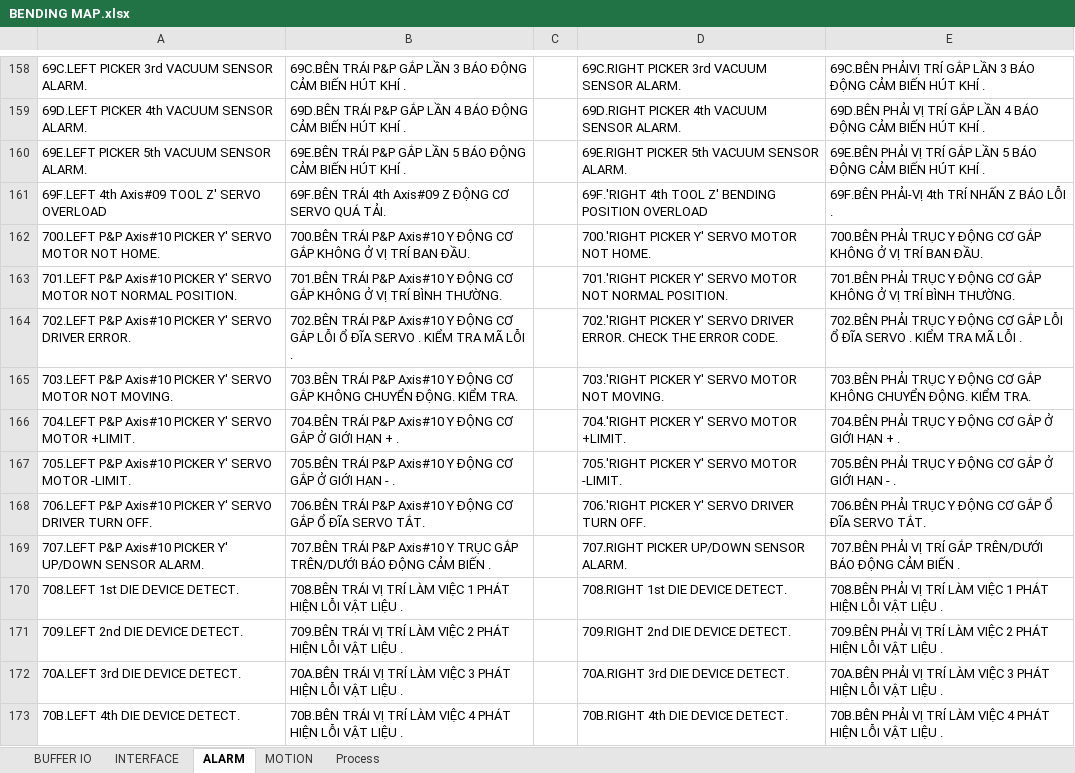
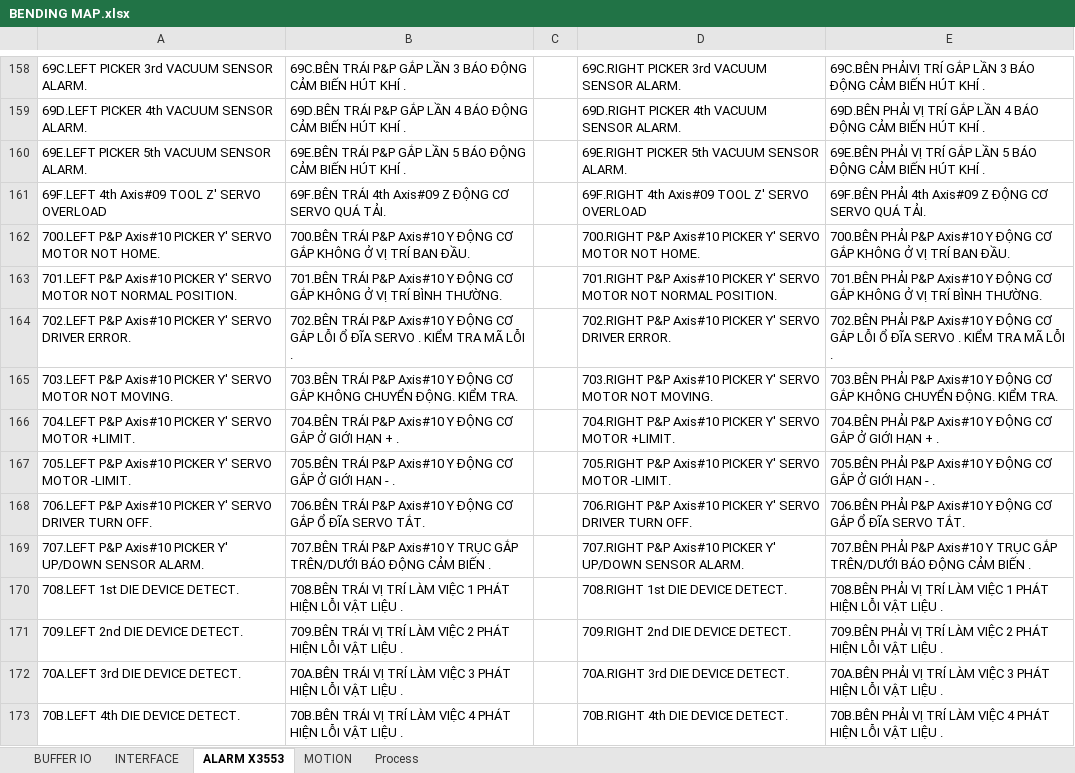
Before and after one commit to QuangLam1996/ITMV-BENDING, an Excel workbook: 03.MAP/X3353 [20] Axis/BENDING MAP.xlsx, sheet ALARM X3553, drawn as a sheet; only a part is shown, gaps mark what is left out; values as stored, in another font and other column widths than the file's, no cell formats; the diff covers the shown part only; the diff names each change by its address in the sheet, - before the commit and + after, or states it on an @@ line.

Commit message:
BENDING UPDATE 2025-04-12

```diff
--- a/03.MAP/X3353 [20] Axis/BENDING MAP.xlsx (sheet ALARM X3553)
+++ b/03.MAP/X3353 [20] Axis/BENDING MAP.xlsx (sheet ALARM X3553)
-sheet tab: ALARM
+sheet tab: ALARM X3553
-D161: 69F.'RIGHT 4th TOOL Z' BENDING POSITION OVERLOAD
+D161: 69F.RIGHT 4th Axis#09 TOOL Z' SERVO OVERLOAD
-E161: 69F.BÊN PHẢI-VỊ 4th TRÍ NHẤN Z BÁO LỖI .
+E161: 69F.BÊN PHẢI 4th Axis#09 Z ĐỘNG CƠ SERVO QUÁ TẢI.
-D162: 700.'RIGHT PICKER Y'…
+D162: 700.RIGHT P&P Axis#10 PICKER Y'…
-E162: 700.BÊN PHẢI TRỤC Y ĐỘNG…
+E162: 700.BÊN PHẢI P&P Axis#10 Y ĐỘNG…
-D163: 701.'RIGHT PICKER Y'…
+D163: 701.RIGHT P&P Axis#10 PICKER Y'…
-E163: 701.BÊN PHẢI TRỤC Y ĐỘNG…
+E163: 701.BÊN PHẢI P&P Axis#10 Y ĐỘNG…
-D164: 702.'RIGHT PICKER Y' SERVO DRIVER ERROR. CHECK THE ERROR CODE.
+D164: 702.RIGHT P&P Axis#10 PICKER Y' SERVO DRIVER ERROR.
-E164: 702.BÊN PHẢI TRỤC Y ĐỘNG…
+E164: 702.BÊN PHẢI P&P Axis#10 Y ĐỘNG…
-D165: 703.'RIGHT PICKER Y'…
+D165: 703.RIGHT P&P Axis#10 PICKER Y'…
-E165: 703.BÊN PHẢI TRỤC Y ĐỘNG…
+E165: 703.BÊN PHẢI P&P Axis#10 Y ĐỘNG…
-D166: 704.'RIGHT PICKER Y'…
+D166: 704.RIGHT P&P Axis#10 PICKER Y'…
-E166: 704.BÊN PHẢI TRỤC Y ĐỘNG…
+E166: 704.BÊN PHẢI P&P Axis#10 Y ĐỘNG…
-D167: 705.'RIGHT PICKER Y'…
+D167: 705.RIGHT P&P Axis#10 PICKER Y'…
-E167: 705.BÊN PHẢI TRỤC Y ĐỘNG…
+E167: 705.BÊN PHẢI P&P Axis#10 Y ĐỘNG…
-D168: 706.'RIGHT PICKER Y'…
+D168: 706.RIGHT P&P Axis#10 PICKER Y'…
-E168: 706.BÊN PHẢI TRỤC Y ĐỘNG…
+E168: 706.BÊN PHẢI P&P Axis#10 Y ĐỘNG…
-D169: 707.RIGHT PICKER UP/DOWN SENSOR…
+D169: 707.RIGHT P&P Axis#10 PICKER Y' UP/DOWN SENSOR…
-E169: 707.BÊN PHẢI VỊ TRÍ GẮP TRÊN/DƯỚI…
+E169: 707.BÊN PHẢI P&P Axis#10 Y TRỤC GẮP TRÊN/DƯỚI…
```
Also changed, not shown: 1 added row, 45 removed rows and 461 edited cells elsewhere in this sheet, sheet Process, cell formats, 10 other files.
